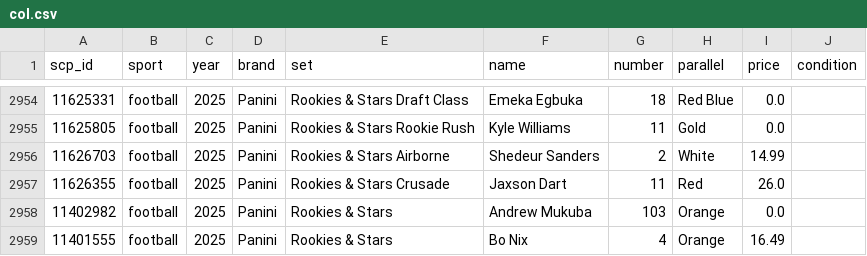
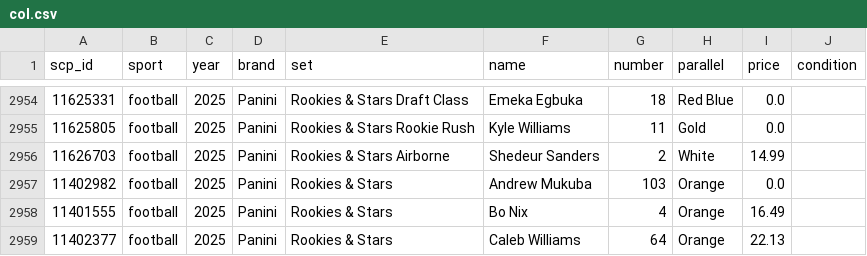
Before and after one commit to bitbanger/-, a CSV file: col.csv, drawn as a sheet; only a part is shown, gaps mark what is left out; the shorter side is filled out with more unchanged rows; the diff names each change by its address in the sheet, - before the commit and + after, or states it on an @@ line.

```diff
--- a/col.csv
+++ b/col.csv
-row 2957: 11626355 | football | 2025 | Panini | Rookies & Stars Crusade | Jaxson Dart | 11 | Red | 26.0
```
Also changed, not shown: 2 other files.
